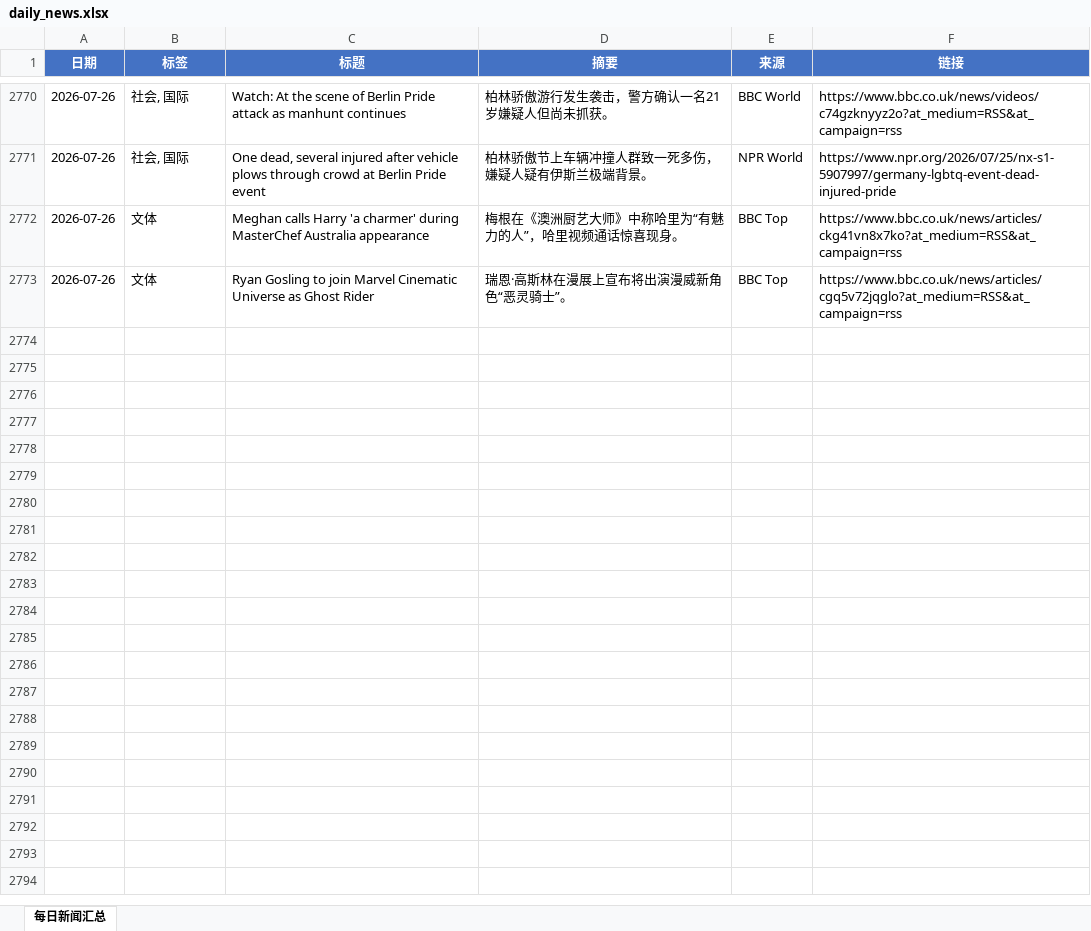
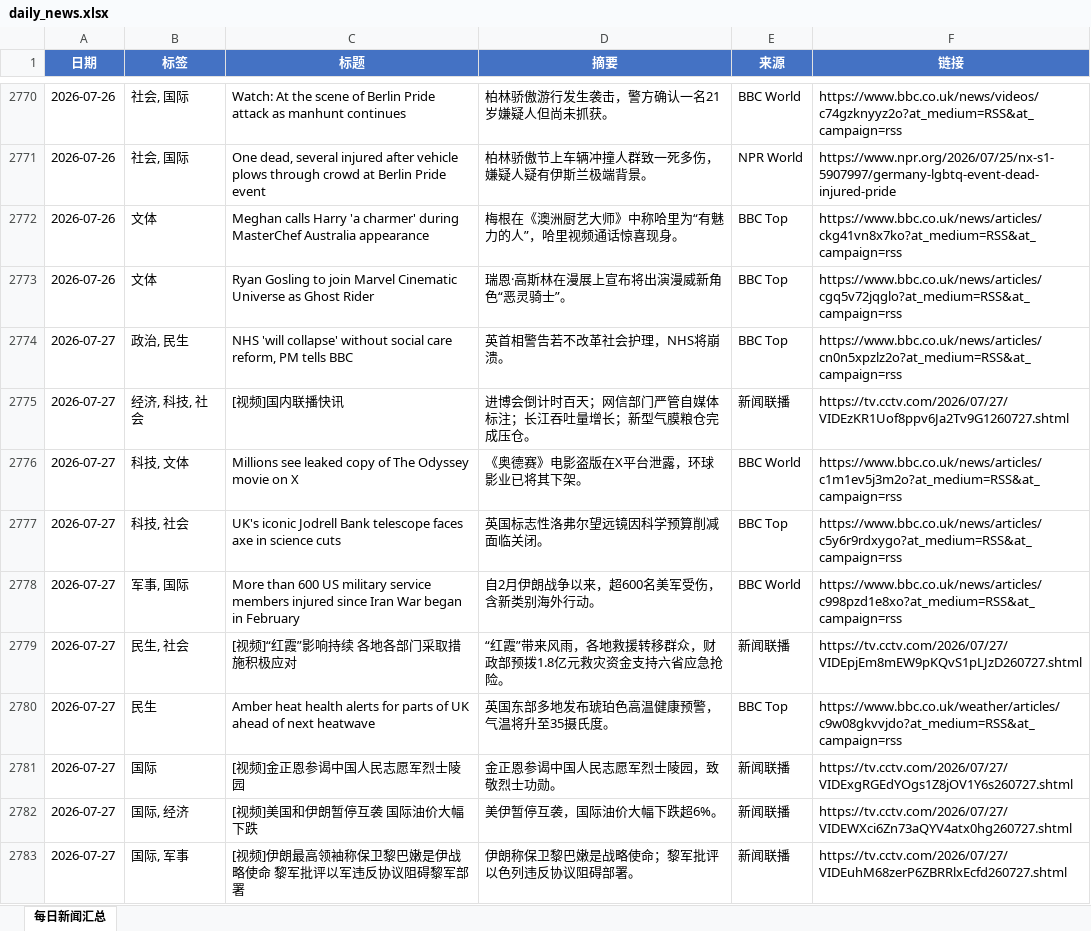
Before and after one commit to iorangejuice12138-lgtm/daily-news, an Excel workbook: data/daily_news.xlsx, sheet 每日新闻汇总, drawn as a sheet; only a part is shown, gaps mark what is left out; values as stored, in another font and other column widths than the file's, no borders; the diff covers the shown part only; the diff names each change by its address in the sheet, - before the commit and + after, or states it on an @@ line.

```diff
--- a/data/daily_news.xlsx (sheet 每日新闻汇总)
+++ b/data/daily_news.xlsx (sheet 每日新闻汇总)
+row 2774: 2026-07-27 | 政治, 民生 | NHS 'will collapse' without social care reform, PM tells BBC | 英首相警告若不改革社会护理，NHS将崩溃。 | BBC Top | https://www.bbc.co.uk/news/articles/cn0n5xpzlz2o?at_medium=RSS&at_campaign=rss
+row 2775: 2026-07-27 | 经济, 科技, 社会 | [视频]国内联播快讯 | 进博会倒计时百天；网信部门严管自媒体标注；长江吞吐量增长；新型气膜粮仓完成压仓。 | 新闻联播 | https://tv.cctv.com/2026/07/27/VIDEzKR1Uof8ppv6Ja2Tv9G1260727.shtml
+row 2776: 2026-07-27 | 科技, 文体 | Millions see leaked copy of The Odyssey movie on X | 《奥德赛》电影盗版在X平台泄露，环球影业已将其下架。 | BBC World | https://www.bbc.co.uk/news/articles/c1m1ev5j3m2o?at_medium=RSS&at_campaign=rss
+row 2777: 2026-07-27 | 科技, 社会 | UK's iconic Jodrell Bank telescope faces axe in science cuts | 英国标志性洛弗尔望远镜因科学预算削减面临关闭。 | BBC Top | https://www.bbc.co.uk/news/articles/c5y6r9rdxygo?at_medium=RSS&at_campaign=rss
+row 2778: 2026-07-27 | 军事, 国际 | More than 600 US military service members injured since Iran War began in February | 自2月伊朗战争以来，超600名美军受伤，含新类别海外行动。 | BBC World | https://www.bbc.co.uk/news/articles/c998pzd1e8xo?at_medium=RSS&at_campaign=rss
+row 2779: 2026-07-27 | 民生, 社会 | [视频]“红霞”影响持续 各地各部门采取措施积极应对 | “红霞”带来风雨，各地救援转移群众，财政部预拨1.8亿元救灾资金支持六省应急抢险。 | 新闻联播 | https://tv.cctv.com/2026/07/27/VIDEpjEm8mEW9pKQvS1pLJzD260727.shtml
+row 2780: 2026-07-27 | 民生 | Amber heat health alerts for parts of UK ahead of next heatwave | 英国东部多地发布琥珀色高温健康预警，气温将升至35摄氏度。 | BBC Top | https://www.bbc.co.uk/weather/articles/c9w08gkvvjdo?at_medium=RSS&at_campaign=rss
+row 2781: 2026-07-27 | 国际 | [视频]金正恩参谒中国人民志愿军烈士陵园 | 金正恩参谒中国人民志愿军烈士陵园，致敬烈士功勋。 | 新闻联播 | https://tv.cctv.com/2026/07/27/VIDExgRGEdYOgs1Z8jOV1Y6s260727.shtml
+row 2782: 2026-07-27 | 国际, 经济 | [视频]美国和伊朗暂停互袭 国际油价大幅下跌 | 美伊暂停互袭，国际油价大幅下跌超6%。 | 新闻联播 | https://tv.cctv.com/2026/07/27/VIDEWXci6Zn73aQYV4atx0hg260727.shtml
+row 2783: 2026-07-27 | 国际, 军事 | [视频]伊朗最高领袖称保卫黎巴嫩是伊战略使命 黎军批评以军违反协议阻碍黎军部署 | 伊朗称保卫黎巴嫩是战略使命；黎军批评以色列违反协议阻碍部署。 | 新闻联播 | https://tv.cctv.com/2026/07/27/VIDEuhM68zerP6ZBRRlxEcfd260727.shtml
```
Also changed, not shown: 26 added rows elsewhere in this sheet, 1 other file.
